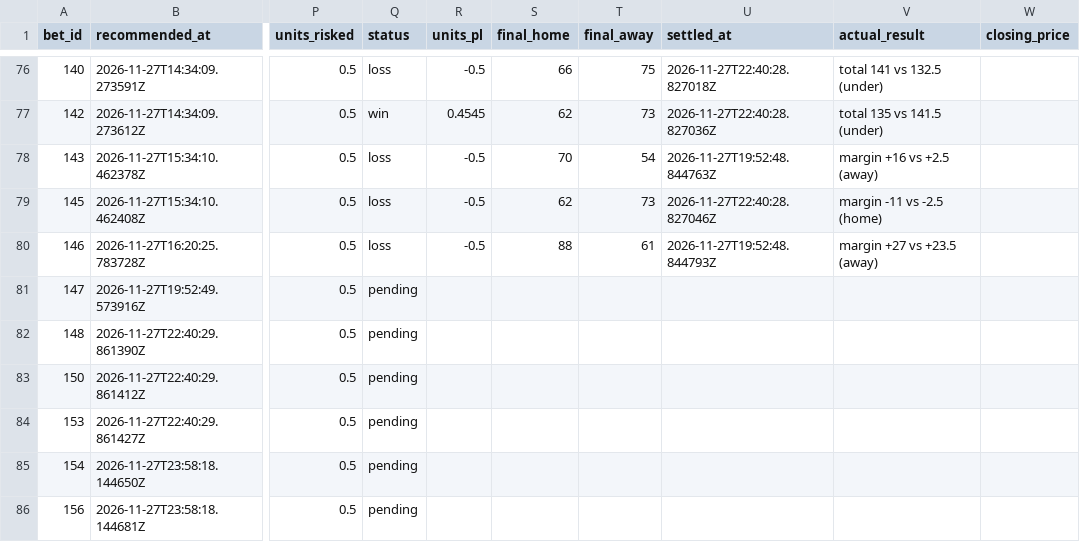
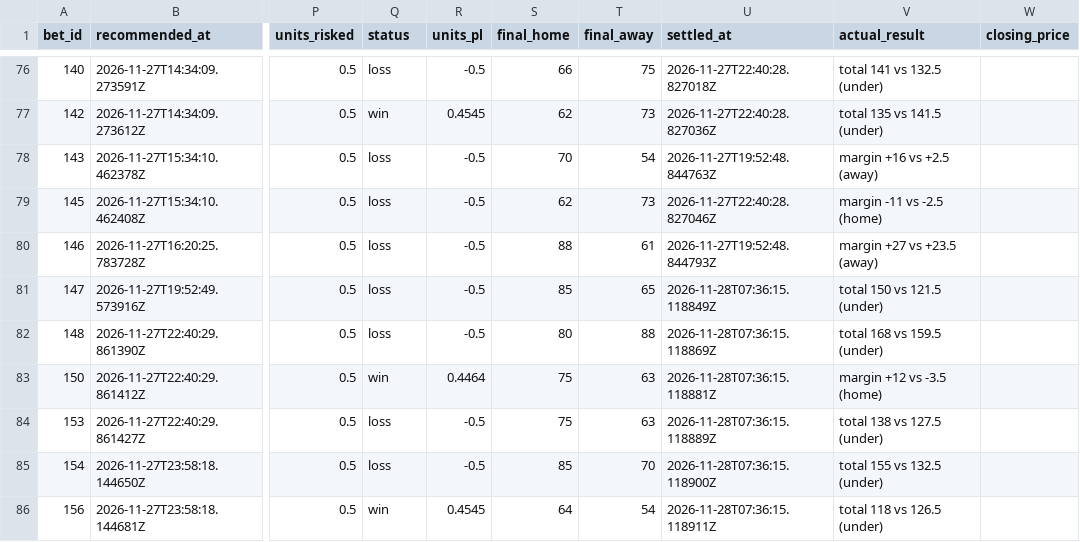
Before and after one commit to Scottguts/ncaaw-sharp, a CSV file: ncaaw_data/shadow_log.csv, drawn as a sheet; only a part is shown, gaps mark what is left out; the diff covers the shown part only; the diff names each change by its address in the sheet, - before the commit and + after, or states it on an @@ line.

Commit message:
line watch 2026-11-28-0236

```diff
--- a/ncaaw_data/shadow_log.csv
+++ b/ncaaw_data/shadow_log.csv
-Q81:Q82 (status): pending
+Q81:Q82 (status): loss
-R81:R82 (units_pl): (empty)
+R81:R82 (units_pl): -0.5
-S81 (final_home): (empty)
+S81 (final_home): 85
-T81 (final_away): (empty)
+T81 (final_away): 65
-U81 (settled_at): (empty)
+U81 (settled_at): 2026-11-28T07:36:15.118849Z
-V81 (actual_result): (empty)
+V81 (actual_result): total 150 vs 121.5 (under)
-S82 (final_home): (empty)
+S82 (final_home): 80
-T82 (final_away): (empty)
+T82 (final_away): 88
-U82 (settled_at): (empty)
+U82 (settled_at): 2026-11-28T07:36:15.118869Z
-V82 (actual_result): (empty)
+V82 (actual_result): total 168 vs 159.5 (under)
-Q83 (status): pending
+Q83 (status): win
-R83 (units_pl): (empty)
+R83 (units_pl): 0.4464
-S83:S84 (final_home): (empty)
+S83:S84 (final_home): 75
-T83:T84 (final_away): (empty)
+T83:T84 (final_away): 63
-U83 (settled_at): (empty)
+U83 (settled_at): 2026-11-28T07:36:15.118881Z
-V83 (actual_result): (empty)
+V83 (actual_result): margin +12 vs -3.5 (home)
-Q84:Q85 (status): pending
+Q84:Q85 (status): loss
-R84:R85 (units_pl): (empty)
+R84:R85 (units_pl): -0.5
-U84 (settled_at): (empty)
+U84 (settled_at): 2026-11-28T07:36:15.118889Z
-V84 (actual_result): (empty)
+V84 (actual_result): total 138 vs 127.5 (under)
-S85 (final_home): (empty)
+S85 (final_home): 85
-T85 (final_away): (empty)
+T85 (final_away): 70
-U85 (settled_at): (empty)
+U85 (settled_at): 2026-11-28T07:36:15.118900Z
-V85 (actual_result): (empty)
+V85 (actual_result): total 155 vs 132.5 (under)
-Q86 (status): pending
+Q86 (status): win
-R86 (units_pl): (empty)
+R86 (units_pl): 0.4545
-S86 (final_home): (empty)
+S86 (final_home): 64
-T86 (final_away): (empty)
+T86 (final_away): 54
-U86 (settled_at): (empty)
+U86 (settled_at): 2026-11-28T07:36:15.118911Z
-V86 (actual_result): (empty)
+V86 (actual_result): total 118 vs 126.5 (under)
```
Also changed, not shown: 6 edited cells elsewhere in this file, ncaaw_data/bet_log.csv, 35 other files.
